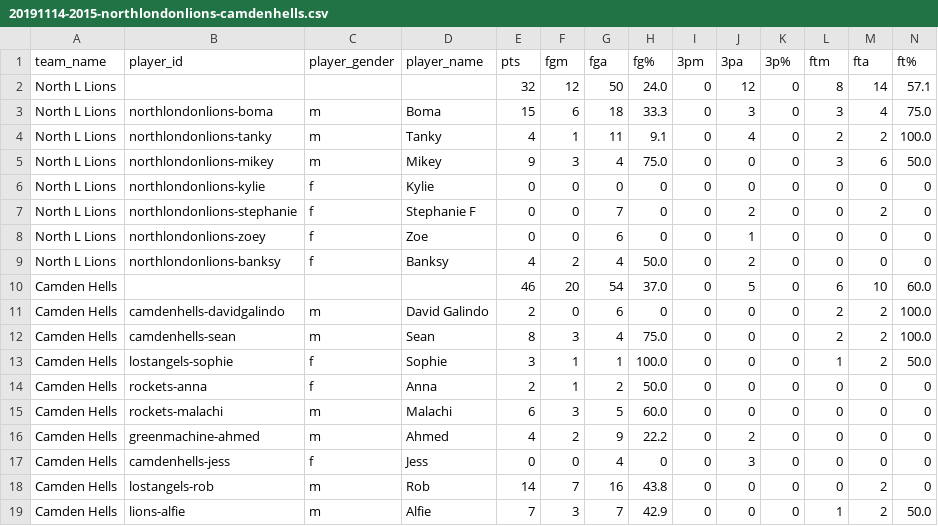
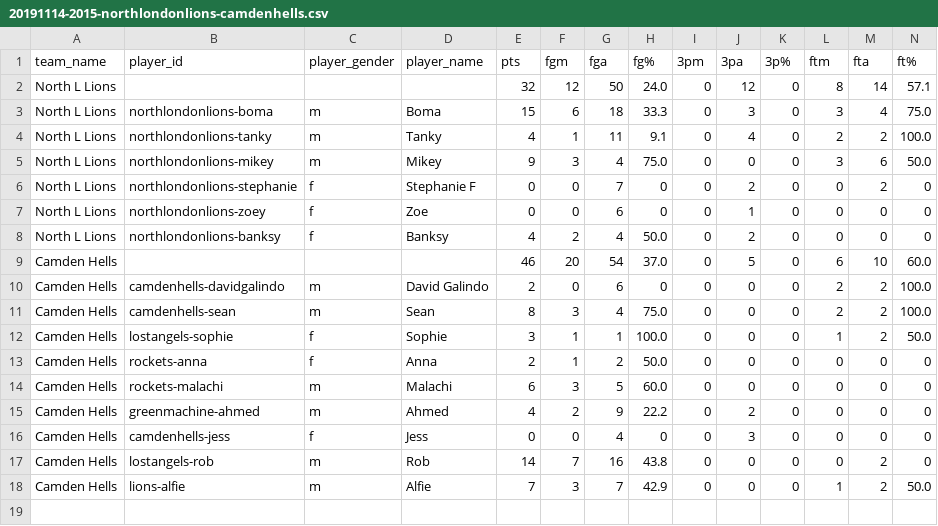
Before and after one commit to zilupe/thegame.report-data, a CSV file: raw_data/season25/box_scores/20191114-2015-northlondonlions-camdenhells.csv, drawn as a sheet; only a part is shown; rows hold the shown columns only; the diff names each change by its address in the sheet, - before the commit and + after, or states it on an @@ line.

```diff
--- a/raw_data/season25/box_scores/20191114-2015-northlondonlions-camdenhells.csv
+++ b/raw_data/season25/box_scores/20191114-2015-northlondonlions-camdenhells.csv
-row 6: North L Lions | northlondonlions-kylie | f | Kylie | 0 | 0 | 0 | 0 | 0 | 0 | 0 | 0 | 0 | 0
```
Also changed, not shown: raw_data/season25/box_scores/20191114-1845-lostangels-greenmachine.csv, raw_data/season25/player_logs.csv, 2 other files.
